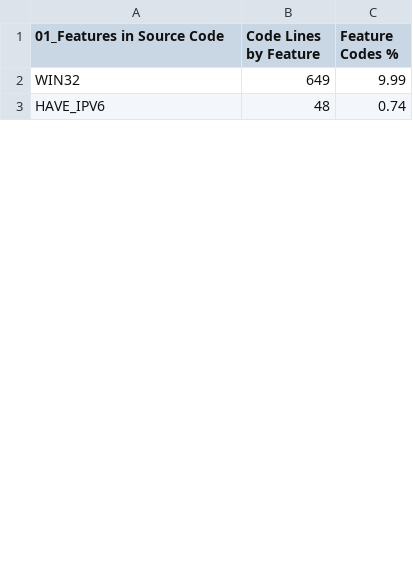
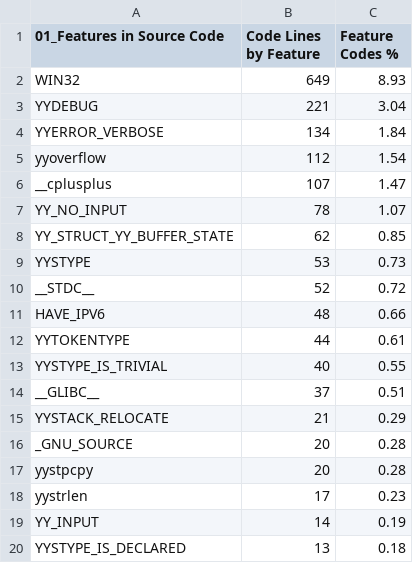
Before and after one commit to chinkhor/VarCHEK, a CSV file: reports/code_features_not_in_requirements_axtls.csv, drawn as a sheet; only a part is shown; the diff covers the shown part only.

```diff
--- a/reports/code_features_not_in_requirements_axtls.csv
+++ b/reports/code_features_not_in_requirements_axtls.csv
@@ -1,3 +1,20 @@
 01_Features in Source Code,Code Lines by Feature,Feature Codes %
-WIN32,649,9.99
-HAVE_IPV6,48,0.74
+WIN32,649,8.93
+YYDEBUG,221,3.04
+YYERROR_VERBOSE,134,1.84
+yyoverflow,112,1.54
+__cplusplus,107,1.47
+YY_NO_INPUT,78,1.07
+YY_STRUCT_YY_BUFFER_STATE,62,0.85
+YYSTYPE,53,0.73
+__STDC__,52,0.72
+HAVE_IPV6,48,0.66
+YYTOKENTYPE,44,0.61
+YYSTYPE_IS_TRIVIAL,40,0.55
+__GLIBC__,37,0.51
+YYSTACK_RELOCATE,21,0.29
+_GNU_SOURCE,20,0.28
+yystpcpy,20,0.28
+yystrlen,17,0.23
+YY_INPUT,14,0.19
+YYSTYPE_IS_DECLARED,13,0.18
```
Also changed, not shown: 42 added rows and 8 edited cells elsewhere in this file, reports/min_set_axtls.csv, reports/presence_condition_axtls.csv, 1 other file.
